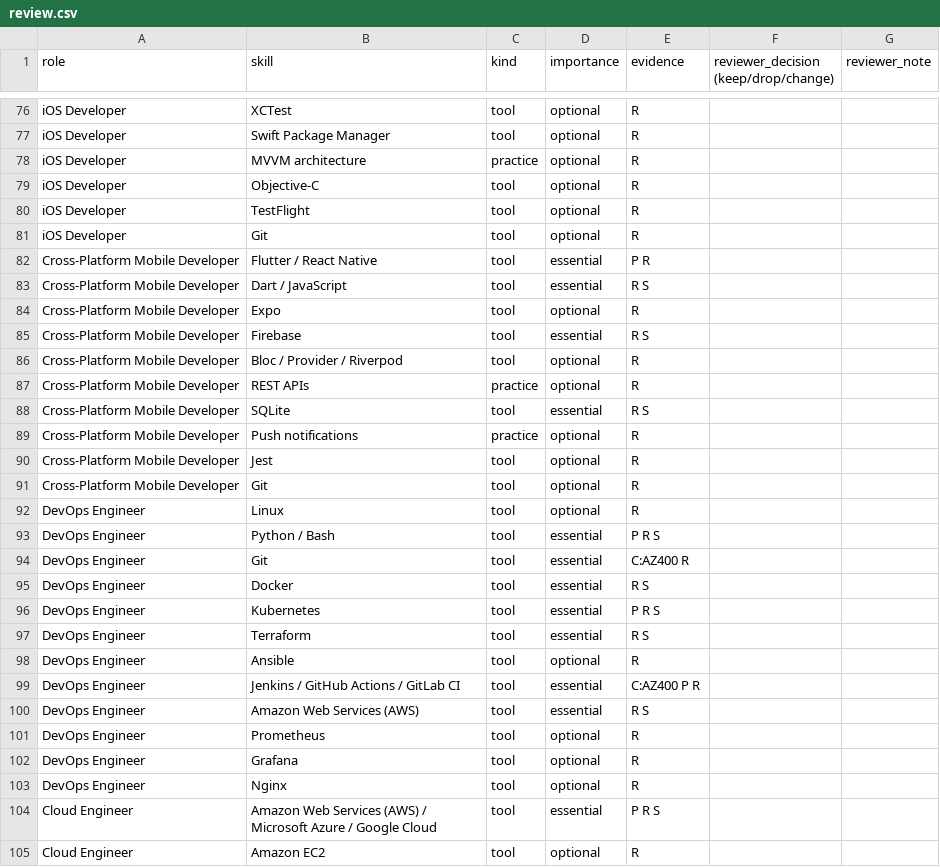
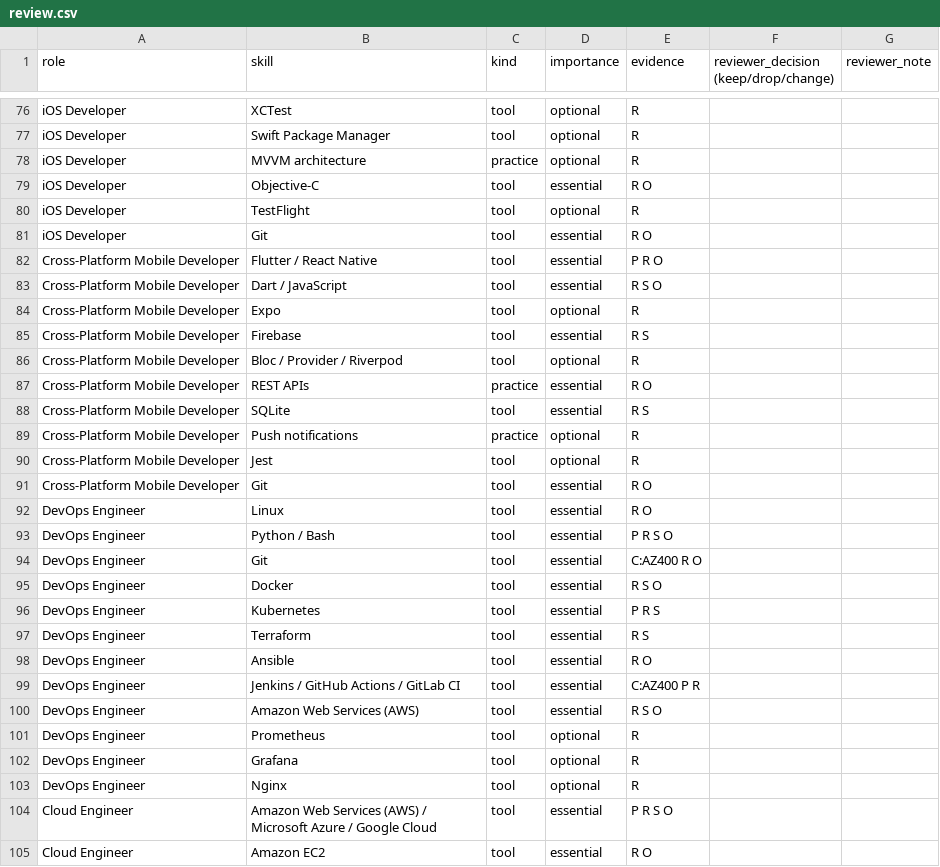
Before and after one commit to Irshad-ullah/Muqayyim, a CSV file: AIServices/data/curated/review.csv, drawn as a sheet; only a part is shown, gaps mark what is left out; the diff covers the shown part only.

```diff
--- a/AIServices/data/curated/review.csv
+++ b/AIServices/data/curated/review.csv
@@ -78,7 +78,7 @@ iOS Developer,Swift Package Manager,tool,optional,R,,
 iOS Developer,MVVM architecture,practice,optional,R,,
-iOS Developer,Objective-C,tool,optional,R,,
+iOS Developer,Objective-C,tool,essential,R O,,
 iOS Developer,TestFlight,tool,optional,R,,
-iOS Developer,Git,tool,optional,R,,
-Cross-Platform Mobile Developer,Flutter / React Native,tool,essential,P R,,
-Cross-Platform Mobile Developer,Dart / JavaScript,tool,essential,R S,,
+iOS Developer,Git,tool,essential,R O,,
+Cross-Platform Mobile Developer,Flutter / React Native,tool,essential,P R O,,
+Cross-Platform Mobile Developer,Dart / JavaScript,tool,essential,R S O,,
 Cross-Platform Mobile Developer,Expo,tool,optional,R,,
@@ -86,3 +86,3 @@ Cross-Platform Mobile Developer,Firebase,tool,essential,R S,,
 Cross-Platform Mobile Developer,Bloc / Provider / Riverpod,tool,optional,R,,
-Cross-Platform Mobile Developer,REST APIs,practice,optional,R,,
+Cross-Platform Mobile Developer,REST APIs,practice,essential,R O,,
 Cross-Platform Mobile Developer,SQLite,tool,essential,R S,,
@@ -90,12 +90,12 @@ Cross-Platform Mobile Developer,Push notifications,practice,optional,R,,
 Cross-Platform Mobile Developer,Jest,tool,optional,R,,
-Cross-Platform Mobile Developer,Git,tool,optional,R,,
-DevOps Engineer,Linux,tool,optional,R,,
-DevOps Engineer,Python / Bash,tool,essential,P R S,,
-DevOps Engineer,Git,tool,essential,C:AZ400 R,,
-DevOps Engineer,Docker,tool,essential,R S,,
+Cross-Platform Mobile Developer,Git,tool,essential,R O,,
+DevOps Engineer,Linux,tool,essential,R O,,
+DevOps Engineer,Python / Bash,tool,essential,P R S O,,
+DevOps Engineer,Git,tool,essential,C:AZ400 R O,,
+DevOps Engineer,Docker,tool,essential,R S O,,
 DevOps Engineer,Kubernetes,tool,essential,P R S,,
 DevOps Engineer,Terraform,tool,essential,R S,,
-DevOps Engineer,Ansible,tool,optional,R,,
+DevOps Engineer,Ansible,tool,essential,R O,,
 DevOps Engineer,Jenkins / GitHub Actions / GitLab CI,tool,essential,C:AZ400 P R,,
-DevOps Engineer,Amazon Web Services (AWS),tool,essential,R S,,
+DevOps Engineer,Amazon Web Services (AWS),tool,essential,R S O,,
 DevOps Engineer,Prometheus,tool,optional,R,,
@@ -103,3 +103,3 @@ DevOps Engineer,Grafana,tool,optional,R,,
 DevOps Engineer,Nginx,tool,optional,R,,
-Cloud Engineer,Amazon Web Services (AWS) / Microsoft Azure / Google Cloud,tool,essential,P R S,,
-Cloud Engineer,Amazon EC2,tool,optional,R,,
+Cloud Engineer,Amazon Web Services (AWS) / Microsoft Azure / Google Cloud,tool,essential,P R S O,,
+Cloud Engineer,Amazon EC2,tool,essential,R O,,
```
Also changed, not shown: 117 edited cells elsewhere in this file, 14 other files.
